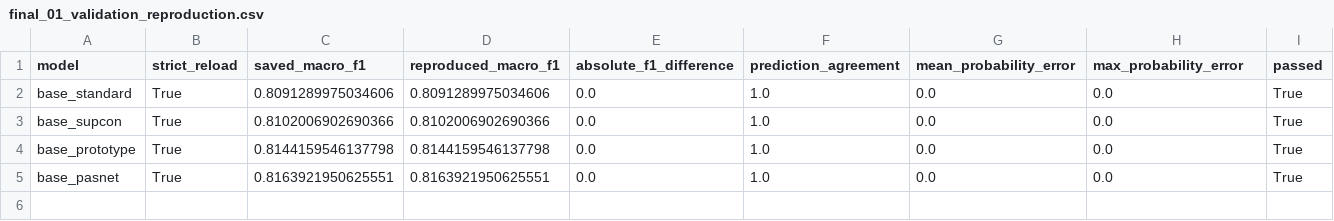
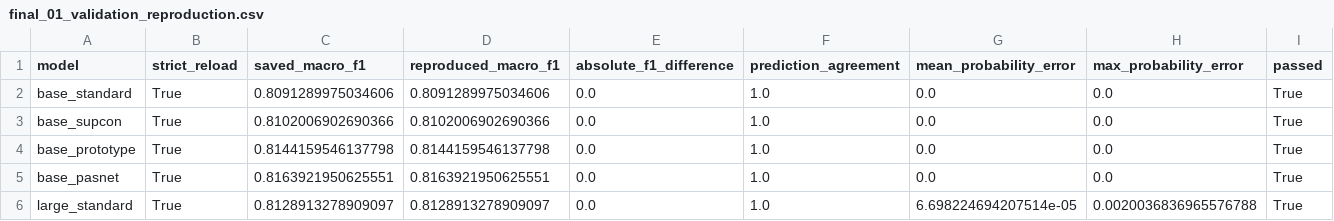
Before and after one commit to ankita6876/bangla-sentiment-research, a CSV file: research_stage9d10a/tables/final_01_validation_reproduction.csv, drawn as a sheet; the diff names each change by its address in the sheet, - before the commit and + after, or states it on an @@ line.

Commit message:
Preserve validation reproduction large_standard

```diff
--- a/research_stage9d10a/tables/final_01_validation_reproduction.csv
+++ b/research_stage9d10a/tables/final_01_validation_reproduction.csv
+row 6: large_standard | True | 0.8128913278909097 | 0.8128913278909097 | 0.0 | 1.0 | 6.698224694207514e-05 | 0.0020036836965576788 | True
```
Also changed, not shown: research_stage9d10a/tables/final_02_model_complexity.csv, 2 other files.
